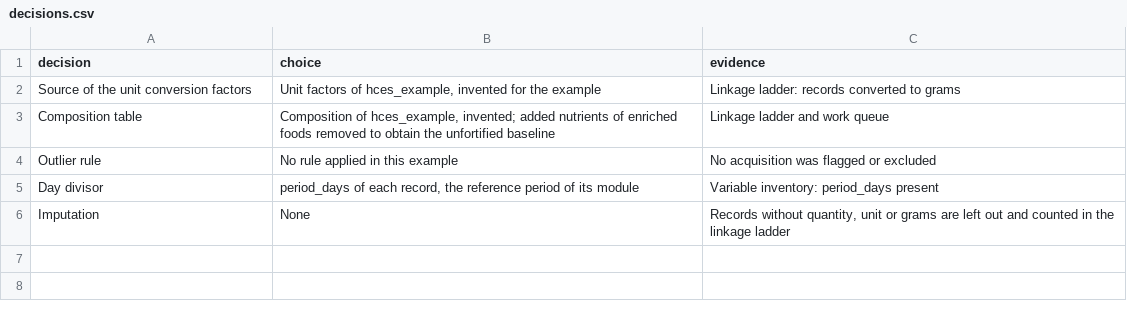
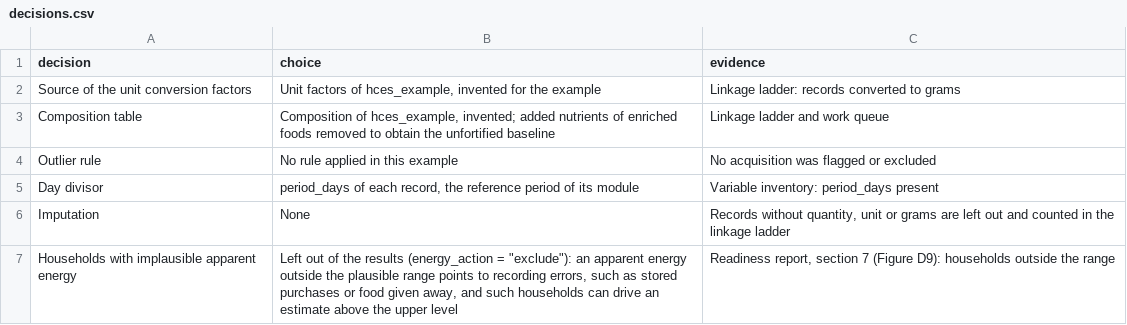
Before and after one commit to maicel1978/hcesfort, a CSV file: inst/report/en/decisions.csv, drawn as a sheet; the diff names each change by its address in the sheet, - before the commit and + after, or states it on an @@ line.

```diff
--- a/inst/report/en/decisions.csv
+++ b/inst/report/en/decisions.csv
+row 7: Households with implausible apparent energy | Left out of the results (energy_action = "exclude"): an apparent energy outside the plausible range points to recording errors, such as stored purchases or food given away, and such households can drive an estimate above the upper level | Readiness report, section 7 (Figure D9): households outside the range
```
Also changed, not shown: inst/report/en/terms.csv, inst/report/es/decisions.csv, 11 other files.
